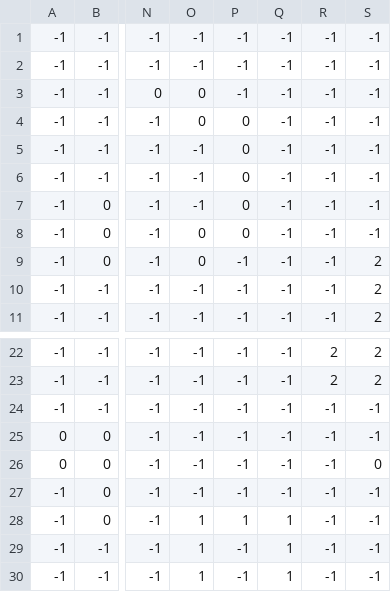
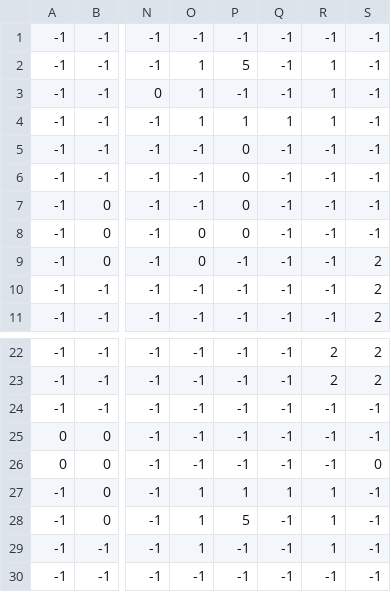
Before and after one commit to szymon112233/Peaceful-Village, a CSV file: Tankz/Assets/Maps/test..csv, drawn as a sheet; only a part is shown, gaps mark what is left out; the diff names each change by its address in the sheet, - before the commit and + after, or states it on an @@ line.

```diff
--- a/Tankz/Assets/Maps/test..csv
+++ b/Tankz/Assets/Maps/test..csv
-O2: -1
+O2: 1
-P2: -1
+P2: 5
-R2:R4: -1
+R2:R4: 1
-O3:O4: 0
+O3:O4: 1
-P4: 0
+P4: 1
-Q4: -1
+Q4: 1
-O27: -1
+O27: 1
-P27: -1
+P27: 1
-Q27: -1
+Q27: 1
-R27:R29: -1
+R27:R29: 1
-P28: 1
+P28: 5
-Q28:Q30: 1
+Q28:Q30: -1
-O30: 1
+O30: -1
```
Also changed, not shown: 2 other files.
